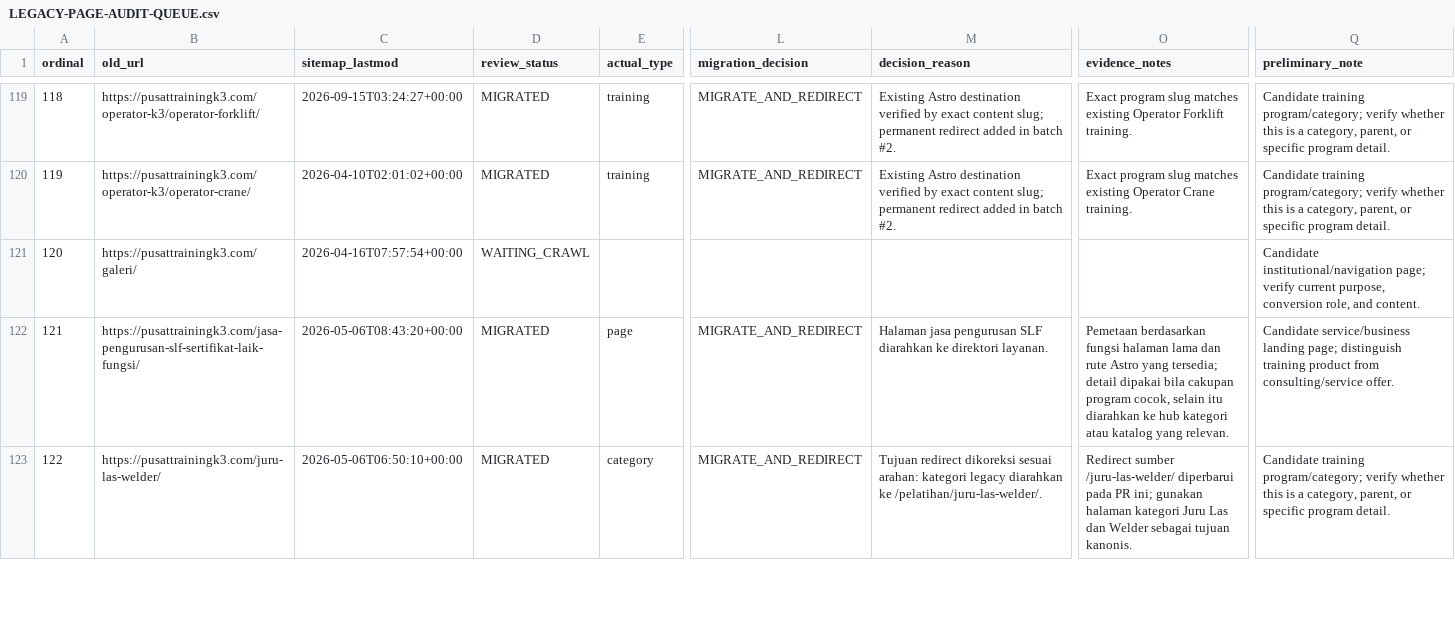
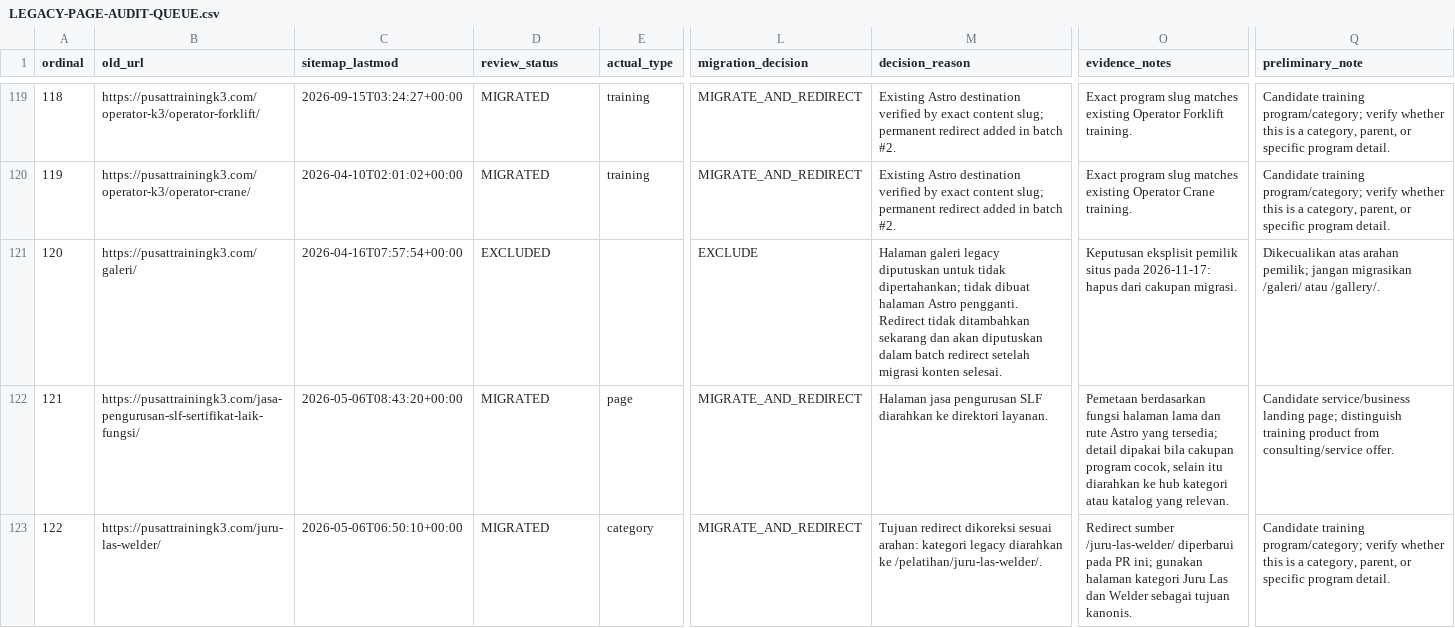
Before and after one commit to arisciwek/pusattraining, a CSV file: docs/LEGACY-PAGE-AUDIT-QUEUE.csv, drawn as a sheet; only a part is shown, gaps mark what is left out; the diff names each change by its address in the sheet, - before the commit and + after, or states it on an @@ line.

Commit message:
chore(audit): exclude legacy gallery from migration

```diff
--- a/docs/LEGACY-PAGE-AUDIT-QUEUE.csv
+++ b/docs/LEGACY-PAGE-AUDIT-QUEUE.csv
-D121 (review_status): WAITING_CRAWL
+D121 (review_status): EXCLUDED
-L121 (migration_decision): (empty)
+L121 (migration_decision): EXCLUDE
-M121 (decision_reason): (empty)
+M121 (decision_reason): Halaman galeri legacy diputuskan untuk tidak dipertahankan; tidak dibuat halaman Astro pengganti. Redirect tidak ditambahkan sekarang dan akan diputuskan dalam batch redirect setelah migrasi konten selesai.
-O121 (evidence_notes): (empty)
+O121 (evidence_notes): Keputusan eksplisit pemilik situs pada 2026-11-17: hapus dari cakupan migrasi.
-Q121 (preliminary_note): Candidate institutional/navigation page; verify current purpose, conversion role, and content.
+Q121 (preliminary_note): Dikecualikan atas arahan pemilik; jangan migrasikan /galeri/ atau /gallery/.
```
